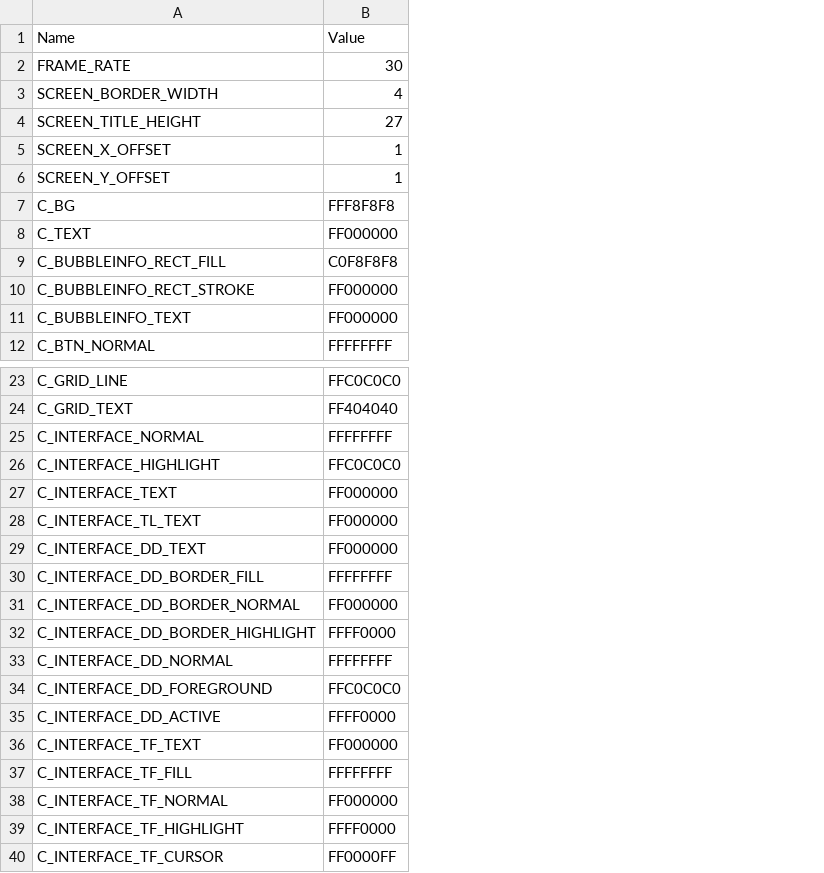
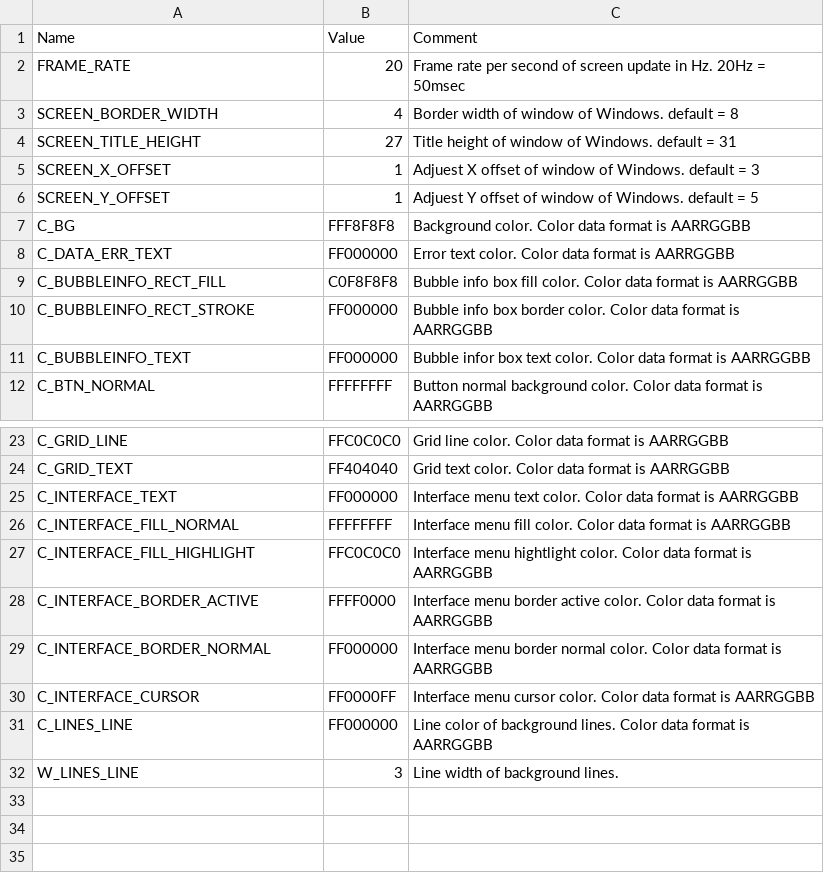
Before and after one commit to leesy24/PSDraw, a CSV file: data/const.csv, drawn as a sheet; only a part is shown, gaps mark what is left out; removed rows and columns are numbered as before the commit, all else as after; the diff names each change by its address in the sheet, - before the commit and + after, or states it on an @@ line.

Commit message:
Support back ground lines with lines.csv and touch codes.

```diff
--- a/data/const.csv
+++ b/data/const.csv
+column C, rows 1-12: Comment | Frame rate per second of screen update in Hz. 20Hz = 50msec | Border width of window of Windows. default = 8 | Title height of window of Windows. default = 31 | Adjuest X offset of window of Windows. default = 3 | Adjuest Y offset of window of Windows. default = 5 | Background color. Color data format is AARRGGBB | Error text color. Color data format is AARRGGBB | Bubble info box fill color. Color data format is AARRGGBB | Bubble info box border color. Color data format is AARRGGBB | Bubble infor box text color. Color data format is AARRGGBB | Button normal background color. Color data format is AARRGGBB; rows 23-30: Grid line color. Color data format is AARRGGBB | Grid text color. Color data format is AARRGGBB | Interface menu text color. Color data format is AARRGGBB | Interface menu fill color. Color data format is AARRGGBB | Interface menu hightlight color. Color data format is AARRGGBB | Interface menu border active color. Color data format is AARRGGBB | Interface menu border normal color. Color data format is AARRGGBB | Interface menu cursor color. Color data format is AARRGGBB
-B2: 30
+B2: 20
-A8: C_TEXT
+A8: C_DATA_ERR_TEXT
-row 25: C_INTERFACE_NORMAL | FFFFFFFF
-row 26: C_INTERFACE_HIGHLIGHT | FFC0C0C0
-row 28: C_INTERFACE_TL_TEXT | FF000000
-row 29: C_INTERFACE_DD_TEXT | FF000000
-row 30: C_INTERFACE_DD_BORDER_FILL | FFFFFFFF
-row 31: C_INTERFACE_DD_BORDER_NORMAL | FF000000
-row 32: C_INTERFACE_DD_BORDER_HIGHLIGHT | FFFF0000
-A26: C_INTERFACE_DD_NORMAL
+A26: C_INTERFACE_FILL_NORMAL
-A27: C_INTERFACE_DD_FOREGROUND
+A27: C_INTERFACE_FILL_HIGHLIGHT
-A28: C_INTERFACE_DD_ACTIVE
+A28: C_INTERFACE_BORDER_ACTIVE
-row 36: C_INTERFACE_TF_TEXT | FF000000
-row 37: C_INTERFACE_TF_FILL | FFFFFFFF
-A29: C_INTERFACE_TF_NORMAL
+A29: C_INTERFACE_BORDER_NORMAL
-row 39: C_INTERFACE_TF_HIGHLIGHT | FFFF0000
-A30: C_INTERFACE_TF_CURSOR
+A30: C_INTERFACE_CURSOR
+row 31: C_LINES_LINE | FF000000 | Line color of background lines. Color data format is AARRGGBB
+row 32: W_LINES_LINE | 3 | Line width of background lines.
```
Also changed, not shown: 6 other files.
